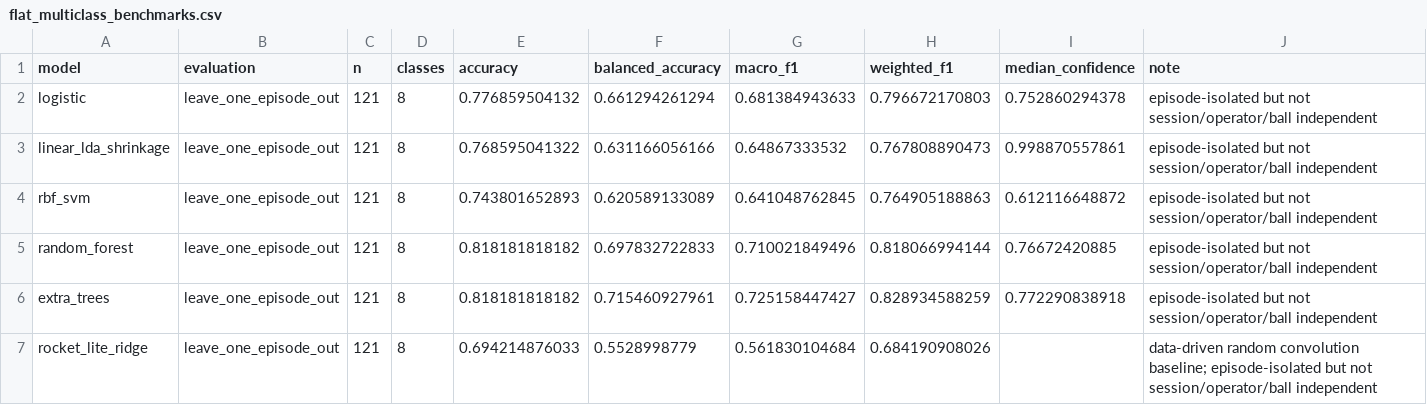
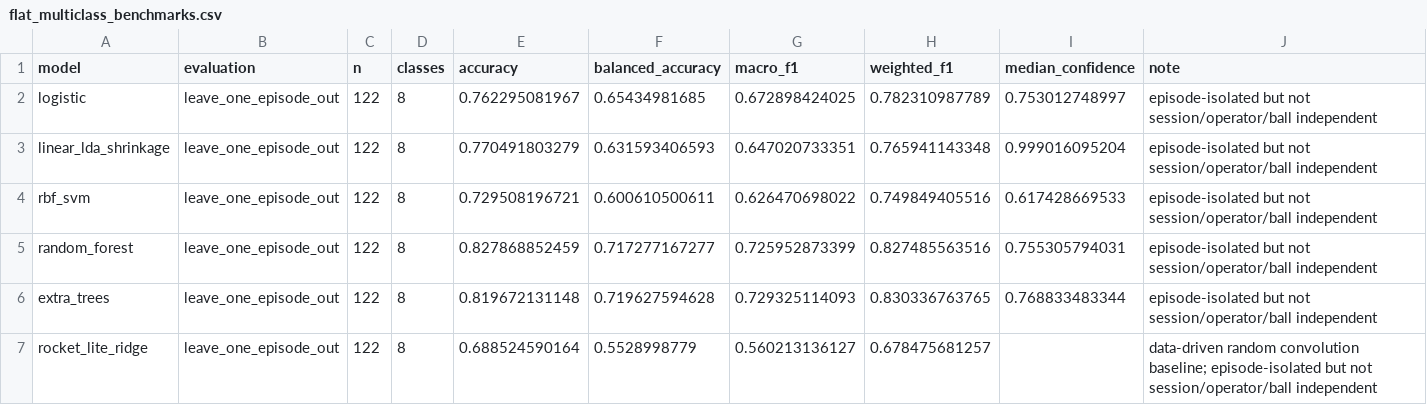
Before and after one commit to ZehuiLi1/putttrack, a CSV file: docs/research/imu_state_discovery_20260904/flat_multiclass_benchmarks.csv, drawn as a sheet.

```diff
--- a/docs/research/imu_state_discovery_20260904/flat_multiclass_benchmarks.csv
+++ b/docs/research/imu_state_discovery_20260904/flat_multiclass_benchmarks.csv
@@ -1,7 +1,7 @@
 model,evaluation,n,classes,accuracy,balanced_accuracy,macro_f1,weighted_f1,median_confidence,note
-logistic,leave_one_episode_out,121,8,0.776859504132,0.661294261294,0.681384943633,0.796672170803,0.752860294378,episode-isolated but not session/operator/ball independent
-linear_lda_shrinkage,leave_one_episode_out,121,8,0.768595041322,0.631166056166,0.64867333532,0.767808890473,0.998870557861,episode-isolated but not session/operator/ball independent
-rbf_svm,leave_one_episode_out,121,8,0.743801652893,0.620589133089,0.641048762845,0.764905188863,0.612116648872,episode-isolated but not session/operator/ball independent
-random_forest,leave_one_episode_out,121,8,0.818181818182,0.697832722833,0.710021849496,0.818066994144,0.76672420885,episode-isolated but not session/operator/ball independent
-extra_trees,leave_one_episode_out,121,8,0.818181818182,0.715460927961,0.725158447427,0.828934588259,0.772290838918,episode-isolated but not session/operator/ball independent
-rocket_lite_ridge,leave_one_episode_out,121,8,0.694214876033,0.5528998779,0.561830104684,0.684190908026,,data-driven random convolution baseline; episode-isolated but not session/operator/ball independent
+logistic,leave_one_episode_out,122,8,0.762295081967,0.65434981685,0.672898424025,0.782310987789,0.753012748997,episode-isolated but not session/operator/ball independent
+linear_lda_shrinkage,leave_one_episode_out,122,8,0.770491803279,0.631593406593,0.647020733351,0.765941143348,0.999016095204,episode-isolated but not session/operator/ball independent
+rbf_svm,leave_one_episode_out,122,8,0.729508196721,0.600610500611,0.626470698022,0.749849405516,0.617428669533,episode-isolated but not session/operator/ball independent
+random_forest,leave_one_episode_out,122,8,0.827868852459,0.717277167277,0.725952873399,0.827485563516,0.755305794031,episode-isolated but not session/operator/ball independent
+extra_trees,leave_one_episode_out,122,8,0.819672131148,0.719627594628,0.729325114093,0.830336763765,0.768833483344,episode-isolated but not session/operator/ball independent
+rocket_lite_ridge,leave_one_episode_out,122,8,0.688524590164,0.5528998779,0.560213136127,0.678475681257,,data-driven random convolution baseline; episode-isolated but not session/operator/ball independent
```
Also changed, not shown: docs/research/imu_state_discovery_20260904/frozen_v0_reconstruction_replay.csv, docs/research/imu_state_discovery_20260904/label_quality_counts.csv, 10 other files.
